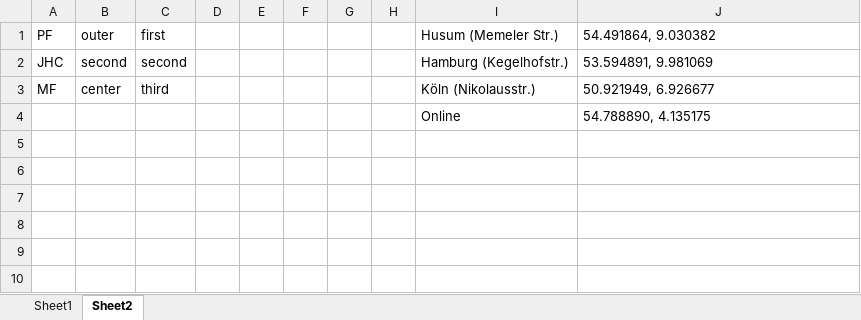
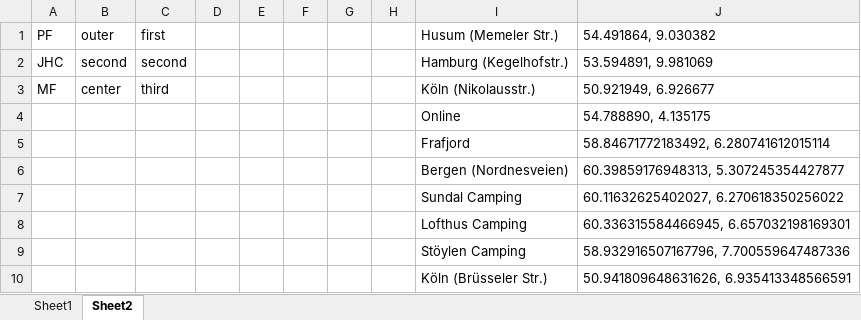
Before and after one commit to mxfuh/catan_data, an Excel workbook: catan_data.xlsx, sheet Sheet2, drawn as a sheet; values as stored, in another font and other column widths than the file's, no borders; the diff names each change by its address in the sheet, - before the commit and + after, or states it on an @@ line.

```diff
--- a/catan_data.xlsx (sheet Sheet2)
+++ b/catan_data.xlsx (sheet Sheet2)
+row 5:  |  |  |  |  |  |  |  | Frafjord | 58.84671772183492, 6.280741612015114
+row 6:  |  |  |  |  |  |  |  | Bergen (Nordnesveien) | 60.39859176948313, 5.307245354427877
+row 7:  |  |  |  |  |  |  |  | Sundal Camping | 60.11632625402027, 6.270618350256022
+row 8:  |  |  |  |  |  |  |  | Lofthus Camping | 60.336315584466945, 6.657032198169301
+row 9:  |  |  |  |  |  |  |  | Stöylen Camping | 58.932916507167796, 7.700559647487336
+row 10:  |  |  |  |  |  |  |  | Köln (Brüsseler Str.) | 50.941809648631626, 6.935413348566591
```
Also changed, not shown: sheet Sheet1.
